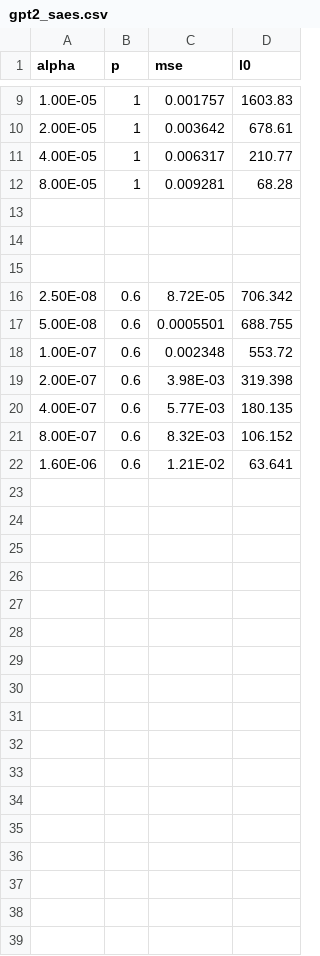
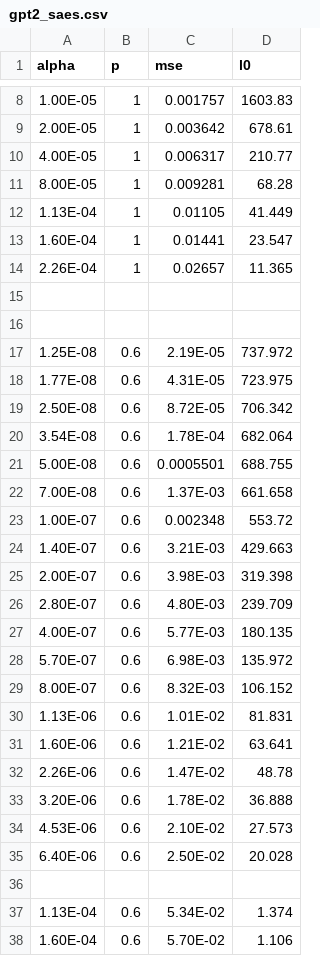
Before and after one commit to Benw8888/mats_sae_training, a CSV file: gpt2_saes.csv, drawn as a sheet; only a part is shown, gaps mark what is left out; the diff covers the shown part only.

```diff
--- a/gpt2_saes.csv
+++ b/gpt2_saes.csv
@@ -12,11 +11,28 @@
 8.00E-05,1,0.009281,68.28,,,,,,,
+1.13E-04,1,0.01105,41.449,,,,,,,
+1.60E-04,1,0.01441,23.547,,,,,,,
+2.26E-04,1,0.02657,11.365,,,,,,,
 ,,,,,,,,,,
 ,,,,,,,,,,
+1.25E-08,0.6,2.19E-05,737.972,,,,,,,
+1.77E-08,0.6,4.31E-05,723.975,,,,,,,
+2.50E-08,0.6,8.72E-05,706.342,,,,,,,
+3.54E-08,0.6,1.78E-04,682.064,,,,,,,
+5.00E-08,0.6,0.0005501,688.755,,,,,,,
+7.00E-08,0.6,1.37E-03,661.658,,,,,,,
+1.00E-07,0.6,0.002348,553.72,,,,,,,
+1.40E-07,0.6,3.21E-03,429.663,,,,,,,
+2.00E-07,0.6,3.98E-03,319.398,,,,,,,
+2.80E-07,0.6,4.80E-03,239.709,,,,,,,
+4.00E-07,0.6,5.77E-03,180.135,,,,,,,
+5.70E-07,0.6,6.98E-03,135.972,,,,,,,
+8.00E-07,0.6,8.32E-03,106.152,,,,,,,
+1.13E-06,0.6,1.01E-02,81.831,,,,,,,
+1.60E-06,0.6,1.21E-02,63.641,,,,,,,
+2.26E-06,0.6,1.47E-02,48.78,,,,,,,
+3.20E-06,0.6,1.78E-02,36.888,,,,,,,
+4.53E-06,0.6,2.10E-02,27.573,,,,,,,
+6.40E-06,0.6,2.50E-02,20.028,,,,,,,
 ,,,,,,,,,,
-2.50E-08,0.6,8.72E-05,706.342,,,,,,,
-5.00E-08,0.6,0.0005501,688.755,,,,,,,
-1.00E-07,0.6,0.002348,553.72,,,,,,,
-2.00E-07,0.6,3.98E-03,319.398,,,,,,,
-4.00E-07,0.6,5.77E-03,180.135,,,,,,,
-8.00E-07,0.6,8.32E-03,106.152,,,,,,,
-1.60E-06,0.6,1.21E-02,63.641,,,,,,,
+1.13E-04,0.6,5.34E-02,1.374,,,,,,,
+1.60E-04,0.6,5.70E-02,1.106,,,,,,,
```
Also changed, not shown: 1 added row, 1 removed row and 16 edited cells elsewhere in this file, pythia_14_saes.csv, 5 other files.
